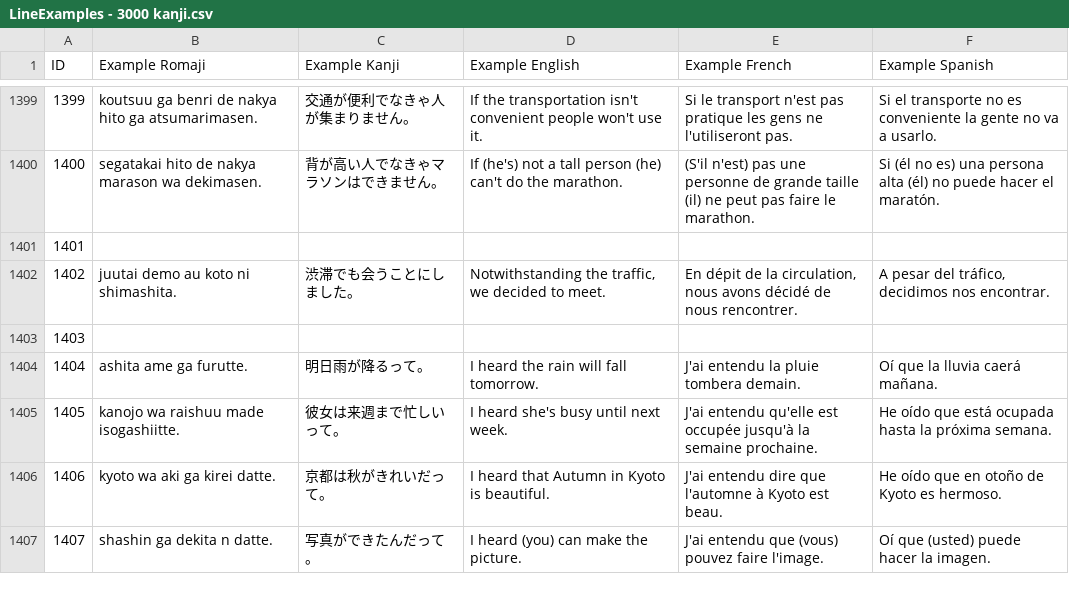
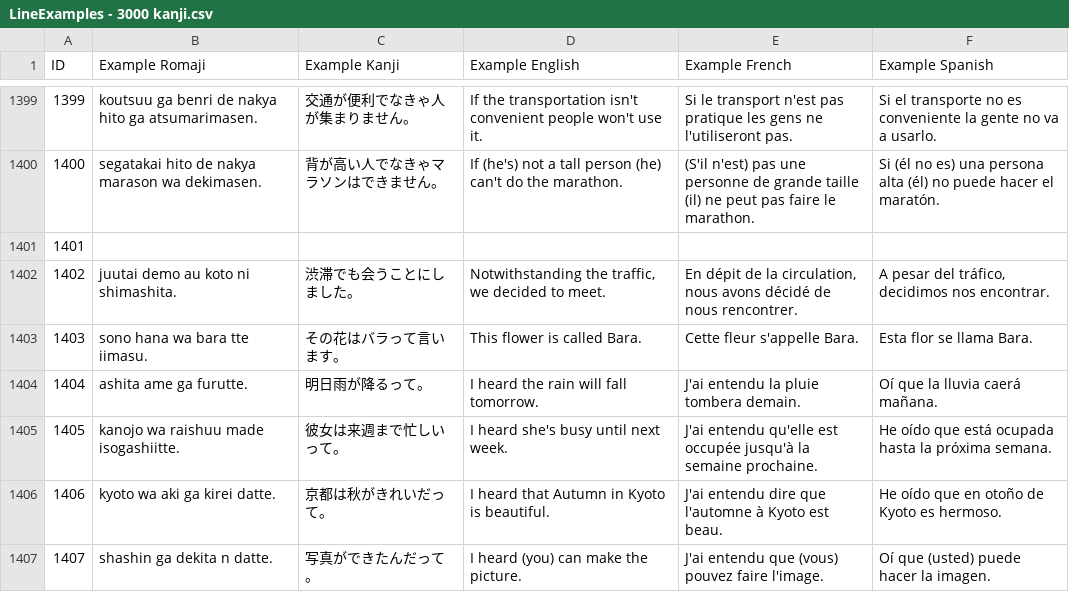
Before and after one commit to blarom/Japagram, a CSV file: app/src/main/assets/LineExamples - 3000 kanji.csv, drawn as a sheet; only a part is shown, gaps mark what is left out.

```diff
--- a/app/src/main/assets/LineExamples - 3000 kanji.csv
+++ b/app/src/main/assets/LineExamples - 3000 kanji.csv
@@ -1402,3 +1402,3 @@ ID|Example Romaji|Example Kanji|Example English|Example French|Example Spanish
 1402|juutai demo au koto ni shimashita.|渋滞でも会うことにしました。|Notwithstanding the traffic, we decided to meet.|En dépit de la circulation, nous avons décidé de nous rencontrer.|A pesar del tráfico, decidimos nos encontrar.
-1403|||||
+1403|sono hana wa bara tte iimasu.|その花はバラって言います。|This flower is called Bara.|Cette fleur s'appelle Bara.|Esta flor se llama Bara.
 1404|ashita ame ga furutte.|明日雨が降るって。|I heard the rain will fall tomorrow.|J'ai entendu la pluie tombera demain.|Oí que la lluvia caerá mañana.
```
Also changed, not shown: app/src/main/assets/LineKanjiConj - 3000 kanji.csv, app/src/main/assets/LineLatinConj - 3000 kanji.csv, 24 other files.
